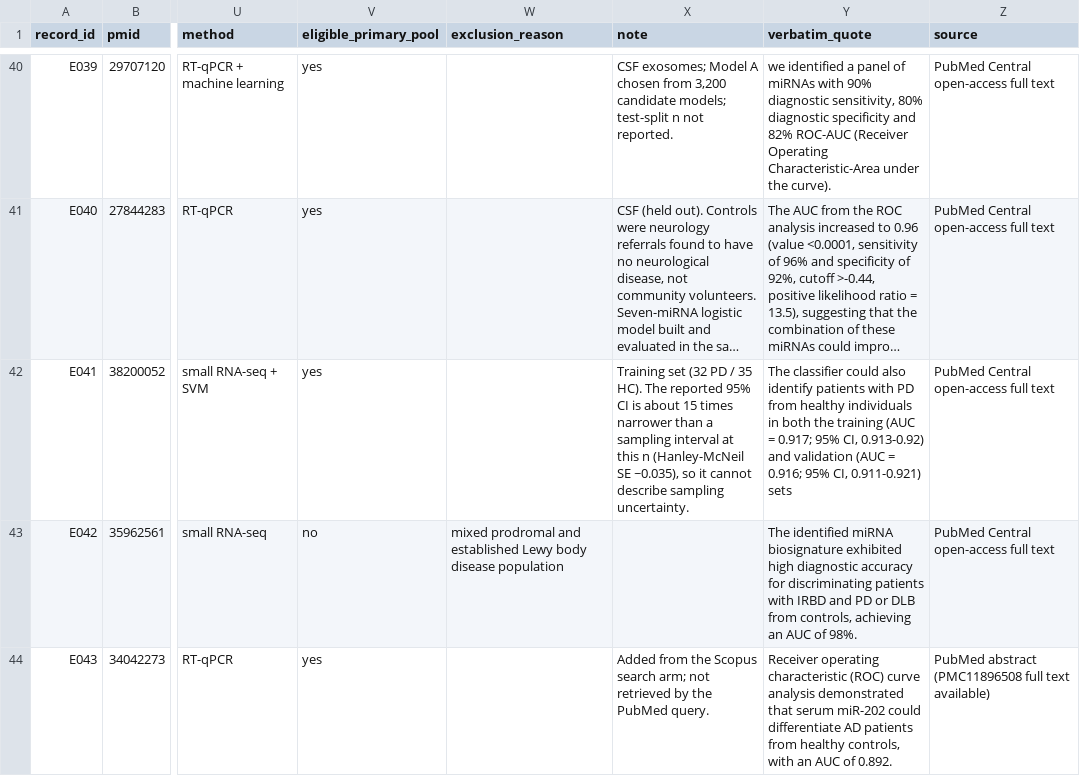
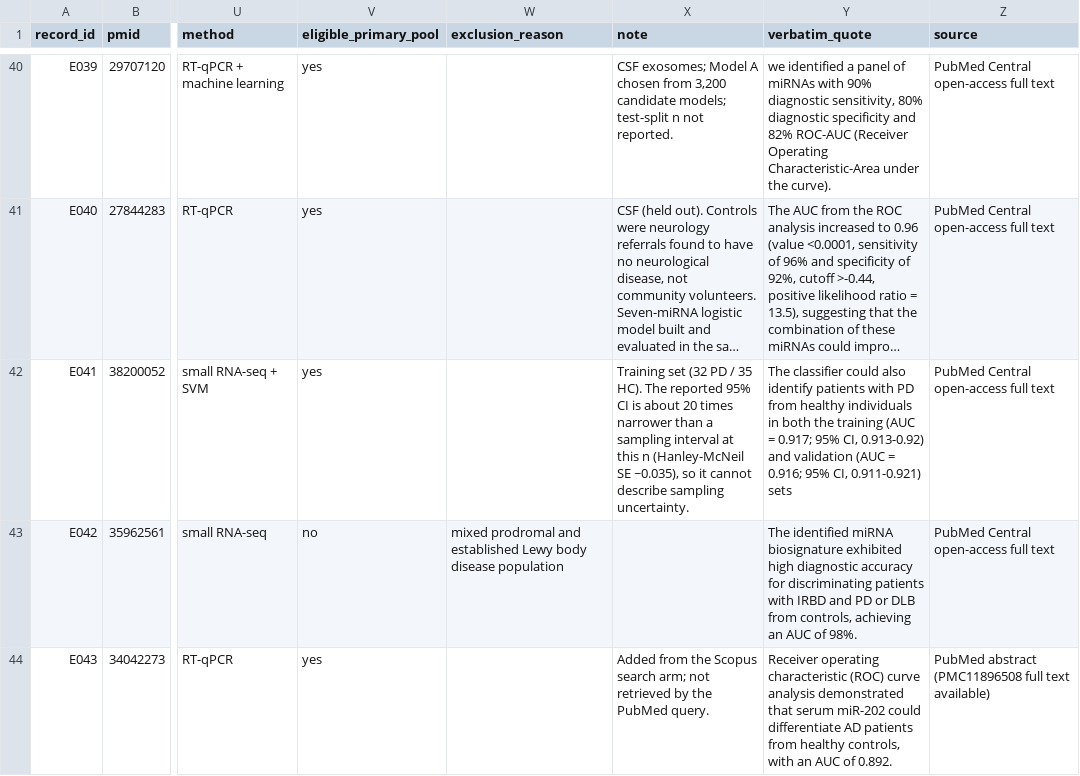
Before and after one commit to WesleyCapucho/-Epigen-tica-e-micrornas-em-doen-as-neurodegenerativas, a CSV file: data/extracted/diagnostic_accuracy_extraction.csv, drawn as a sheet; only a part is shown, gaps mark what is left out; long unchanged cells end in …; the diff names each change by its address in the sheet, - before the commit and + after, or states it on an @@ line.

```diff
--- a/data/extracted/diagnostic_accuracy_extraction.csv
+++ b/data/extracted/diagnostic_accuracy_extraction.csv
-X42 (note): …is about 15 times narrower…
+X42 (note): …is about 20 times narrower…
```
Also changed, not shown: results/tables/study_design_profile.csv, 7 other files.
